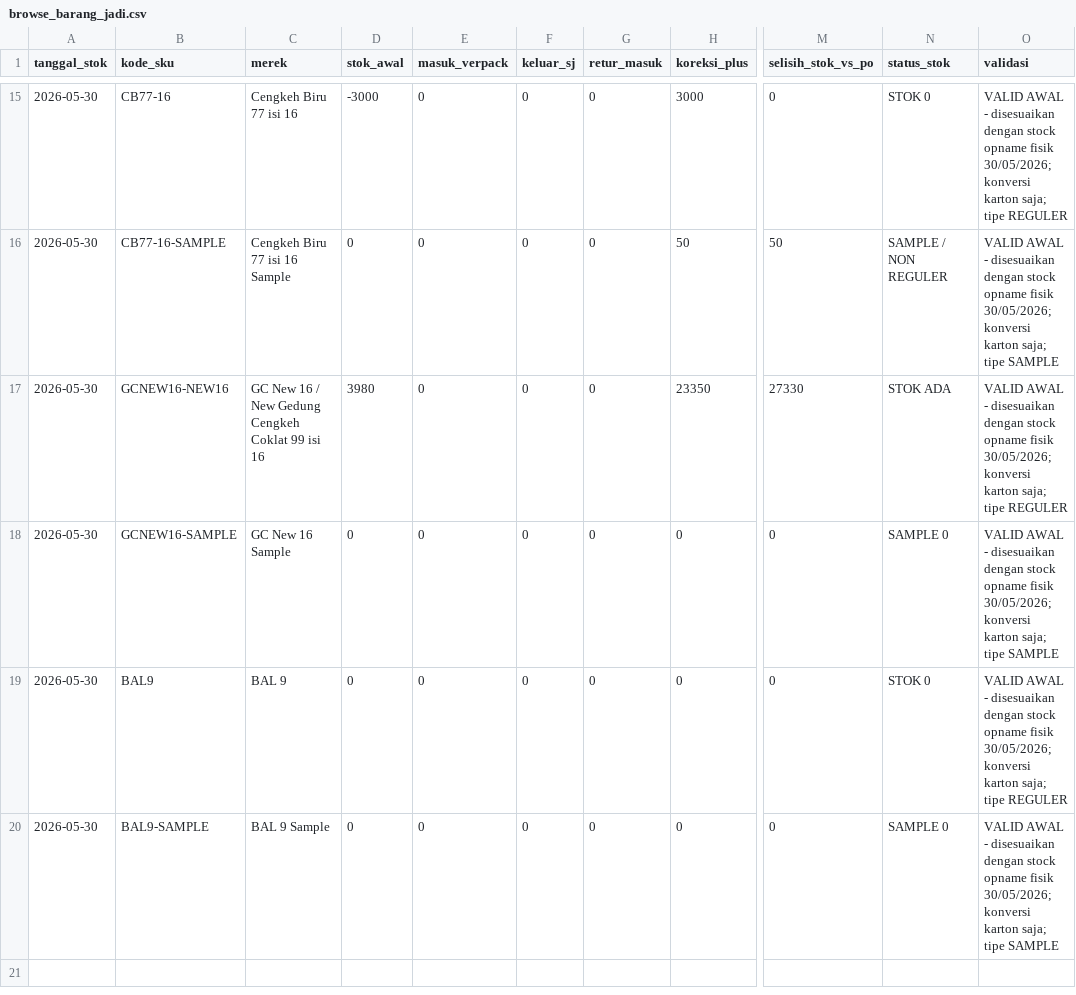
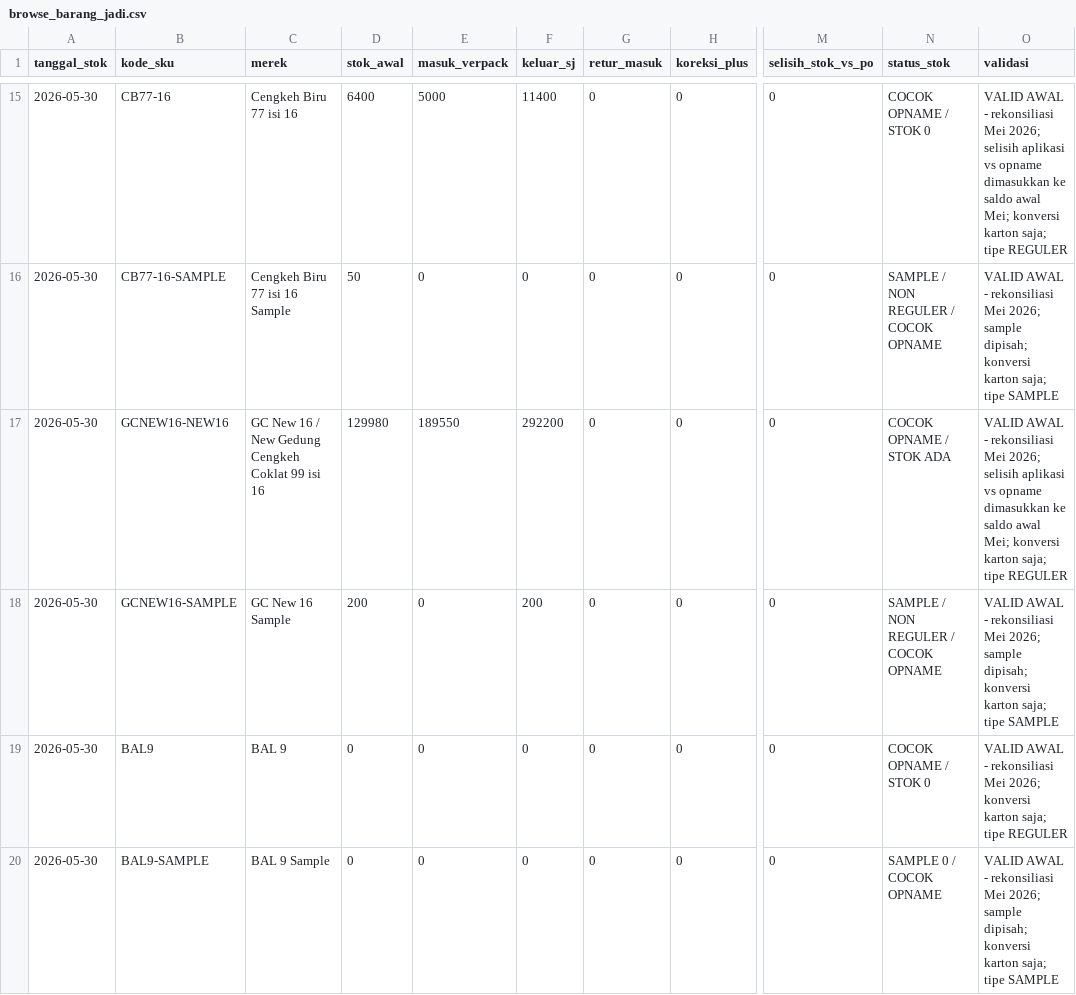
Before and after one commit to cengkehsigaret99-del/BAL-99-Work-Assistant-Cockpit, a CSV file: browse_barang_jadi.csv, drawn as a sheet; only a part is shown, gaps mark what is left out; the diff covers the shown part only; the diff names each change by its address in the sheet, - before the commit and + after, or states it on an @@ line.

Commit message:
Update Barang Jadi with May debit-credit reconciliation to opname

```diff
--- a/browse_barang_jadi.csv
+++ b/browse_barang_jadi.csv
-D15 (stok_awal): -3000
+D15 (stok_awal): 6400
-E15 (masuk_verpack): 0
+E15 (masuk_verpack): 5000
-F15 (keluar_sj): 0
+F15 (keluar_sj): 11400
-H15 (koreksi_plus): 3000
+H15 (koreksi_plus): 0
-N15 (status_stok): STOK 0
+N15 (status_stok): COCOK OPNAME / STOK 0
-O15 (validasi): …AWAL - disesuaikan dengan stock opname fisik 30/05/2026; konversi karton…
+O15 (validasi): …AWAL - rekonsiliasi Mei 2026; selisih aplikasi vs opname dimasukkan ke saldo awal Mei; konversi karton…
-D16 (stok_awal): 0
+D16 (stok_awal): 50
-H16 (koreksi_plus): 50
+H16 (koreksi_plus): 0
-M16 (selisih_stok_vs_po): 50
+M16 (selisih_stok_vs_po): 0
-N16 (status_stok): SAMPLE / NON REGULER
+N16 (status_stok): SAMPLE / NON REGULER / COCOK OPNAME
-O16 (validasi): …AWAL - disesuaikan dengan stock opname fisik 30/05/2026; konversi karton…
+O16 (validasi): …AWAL - rekonsiliasi Mei 2026; sample dipisah; konversi karton…
-D17 (stok_awal): 3980
+D17 (stok_awal): 129980
-E17 (masuk_verpack): 0
+E17 (masuk_verpack): 189550
-F17 (keluar_sj): 0
+F17 (keluar_sj): 292200
-H17 (koreksi_plus): 23350
+H17 (koreksi_plus): 0
-M17 (selisih_stok_vs_po): 27330
+M17 (selisih_stok_vs_po): 0
-N17 (status_stok): STOK ADA
+N17 (status_stok): COCOK OPNAME / STOK ADA
-O17 (validasi): …AWAL - disesuaikan dengan stock opname fisik 30/05/2026; konversi karton…
+O17 (validasi): …AWAL - rekonsiliasi Mei 2026; selisih aplikasi vs opname dimasukkan ke saldo awal Mei; konversi karton…
-D18 (stok_awal): 0
+D18 (stok_awal): 200
-F18 (keluar_sj): 0
+F18 (keluar_sj): 200
-N18 (status_stok): SAMPLE 0
+N18 (status_stok): SAMPLE / NON REGULER / COCOK OPNAME
-O18 (validasi): …AWAL - disesuaikan dengan stock opname fisik 30/05/2026; konversi karton…
+O18 (validasi): …AWAL - rekonsiliasi Mei 2026; sample dipisah; konversi karton…
-N19 (status_stok): STOK 0
+N19 (status_stok): COCOK OPNAME / STOK 0
-O19 (validasi): …AWAL - disesuaikan dengan stock opname fisik 30/05/2026; konversi karton…
+O19 (validasi): …AWAL - rekonsiliasi Mei 2026; konversi karton…
-N20 (status_stok): SAMPLE 0
+N20 (status_stok): SAMPLE 0 / COCOK OPNAME
-O20 (validasi): …AWAL - disesuaikan dengan stock opname fisik 30/05/2026; konversi karton…
+O20 (validasi): …AWAL - rekonsiliasi Mei 2026; sample dipisah; konversi karton…
```
Also changed, not shown: 59 edited cells elsewhere in this file.
